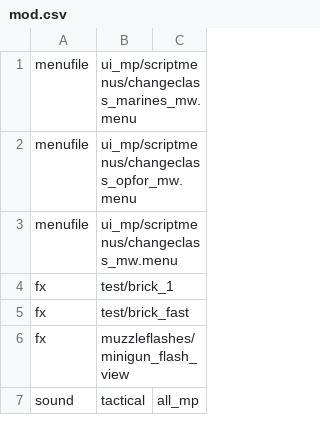
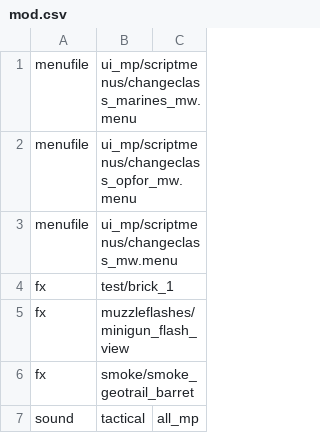
Before and after one commit to GenaSG/Tactical, a CSV file: mod.csv, drawn as a sheet; removed rows and columns are numbered as before the commit, all else as after; the diff names each change by its address in the sheet, - before the commit and + after, or states it on an @@ line.

```diff
--- a/mod.csv
+++ b/mod.csv
-row 5: fx | test/brick_fast
+row 6: fx | smoke/smoke_geotrail_barret
```
Also changed, not shown: 45 other files.
